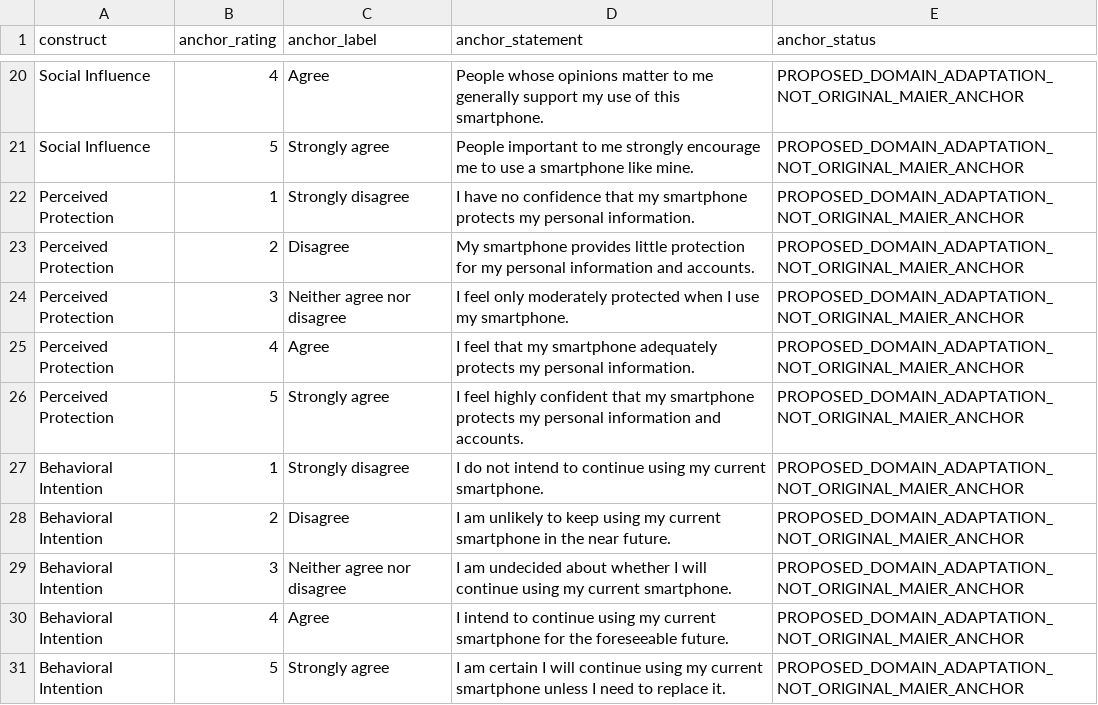
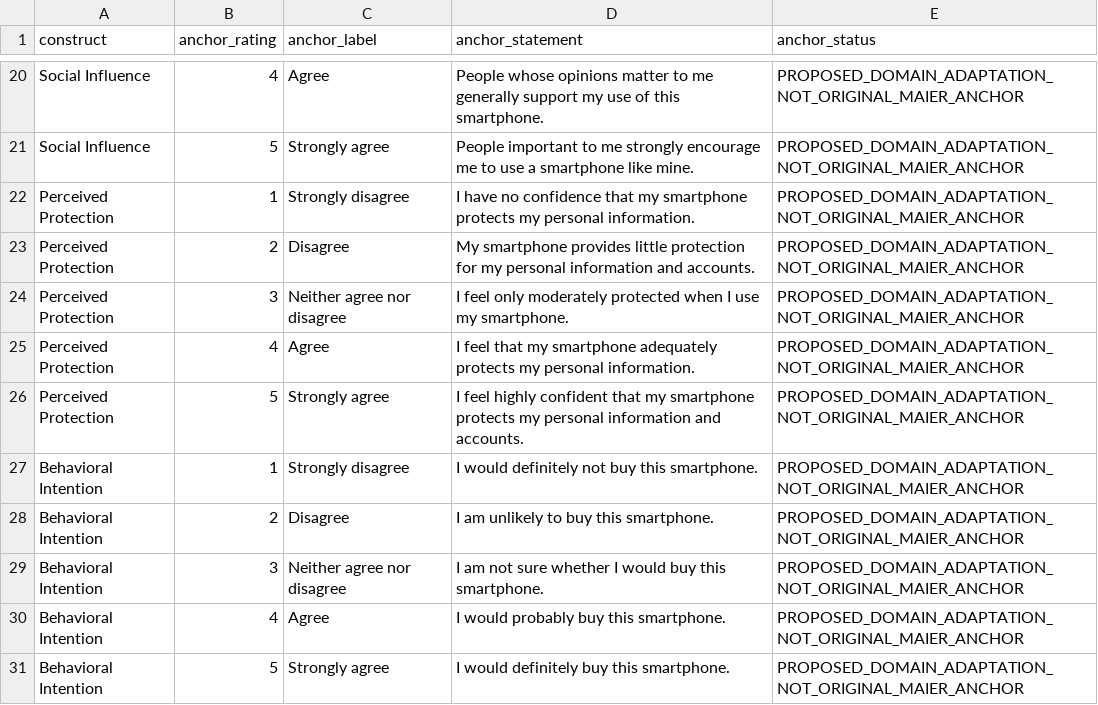
Before and after one commit to N-Mehul/semantic-rating-agent, a CSV file: docs/survey_instrument/smartphone_construct_anchor_statements.csv, drawn as a sheet; only a part is shown, gaps mark what is left out.

```diff
--- a/docs/survey_instrument/smartphone_construct_anchor_statements.csv
+++ b/docs/survey_instrument/smartphone_construct_anchor_statements.csv
@@ -26,6 +26,6 @@ Perceived Protection,4,Agree,"I feel that my smartphone adequately protects my p
 Perceived Protection,5,Strongly agree,"I feel highly confident that my smartphone protects my personal information and accounts.",PROPOSED_DOMAIN_ADAPTATION_NOT_ORIGINAL_MAIER_ANCHOR
-Behavioral Intention,1,Strongly disagree,"I do not intend to continue using my current smartphone.",PROPOSED_DOMAIN_ADAPTATION_NOT_ORIGINAL_MAIER_ANCHOR
-Behavioral Intention,2,Disagree,"I am unlikely to keep using my current smartphone in the near future.",PROPOSED_DOMAIN_ADAPTATION_NOT_ORIGINAL_MAIER_ANCHOR
-Behavioral Intention,3,Neither agree nor disagree,"I am undecided about whether I will continue using my current smartphone.",PROPOSED_DOMAIN_ADAPTATION_NOT_ORIGINAL_MAIER_ANCHOR
-Behavioral Intention,4,Agree,"I intend to continue using my current smartphone for the foreseeable future.",PROPOSED_DOMAIN_ADAPTATION_NOT_ORIGINAL_MAIER_ANCHOR
-Behavioral Intention,5,Strongly agree,"I am certain I will continue using my current smartphone unless I need to replace it.",PROPOSED_DOMAIN_ADAPTATION_NOT_ORIGINAL_MAIER_ANCHOR
+Behavioral Intention,1,Strongly disagree,"I would definitely not buy this smartphone.",PROPOSED_DOMAIN_ADAPTATION_NOT_ORIGINAL_MAIER_ANCHOR
+Behavioral Intention,2,Disagree,"I am unlikely to buy this smartphone.",PROPOSED_DOMAIN_ADAPTATION_NOT_ORIGINAL_MAIER_ANCHOR
+Behavioral Intention,3,Neither agree nor disagree,"I am not sure whether I would buy this smartphone.",PROPOSED_DOMAIN_ADAPTATION_NOT_ORIGINAL_MAIER_ANCHOR
+Behavioral Intention,4,Agree,"I would probably buy this smartphone.",PROPOSED_DOMAIN_ADAPTATION_NOT_ORIGINAL_MAIER_ANCHOR
+Behavioral Intention,5,Strongly agree,"I would definitely buy this smartphone.",PROPOSED_DOMAIN_ADAPTATION_NOT_ORIGINAL_MAIER_ANCHOR
```
Also changed, not shown: 13 other files.
